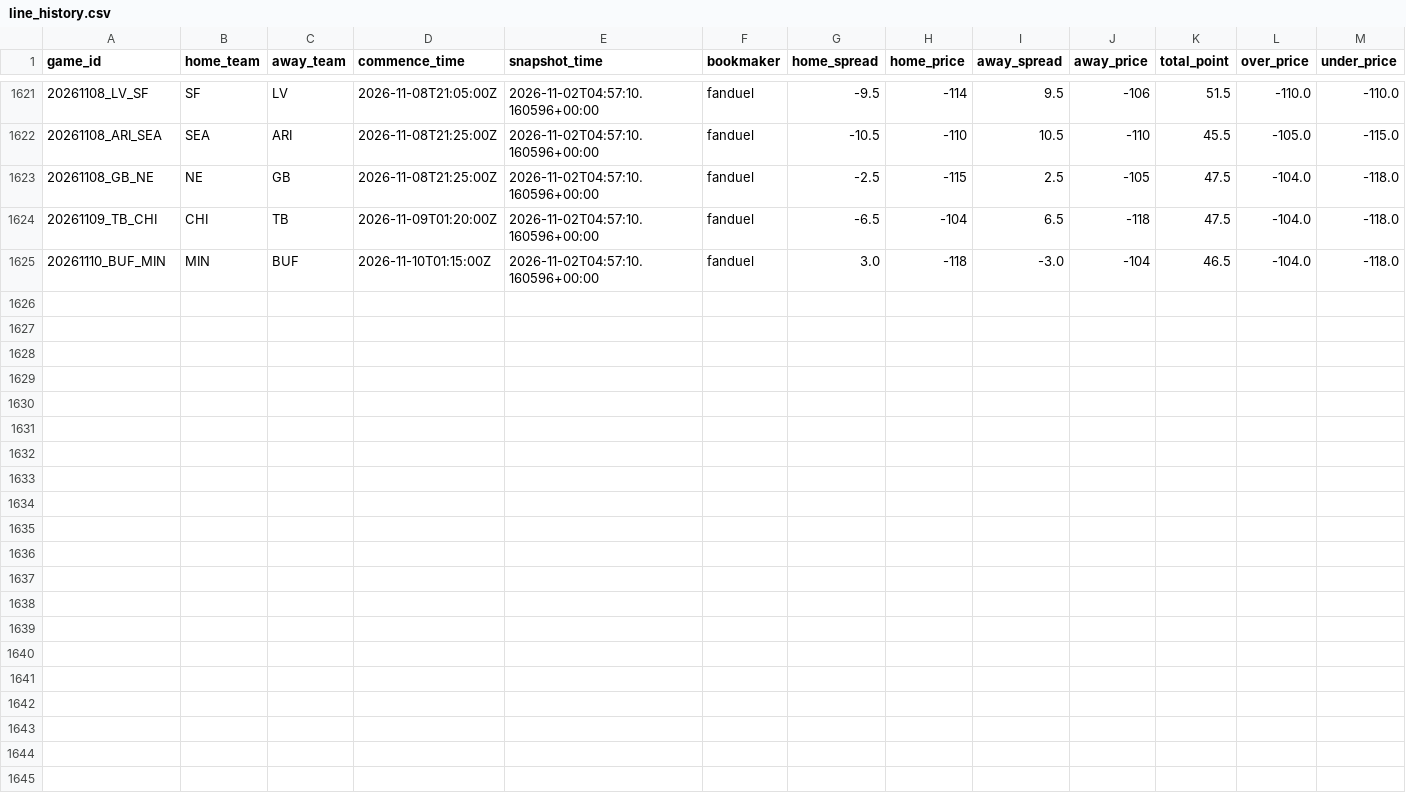
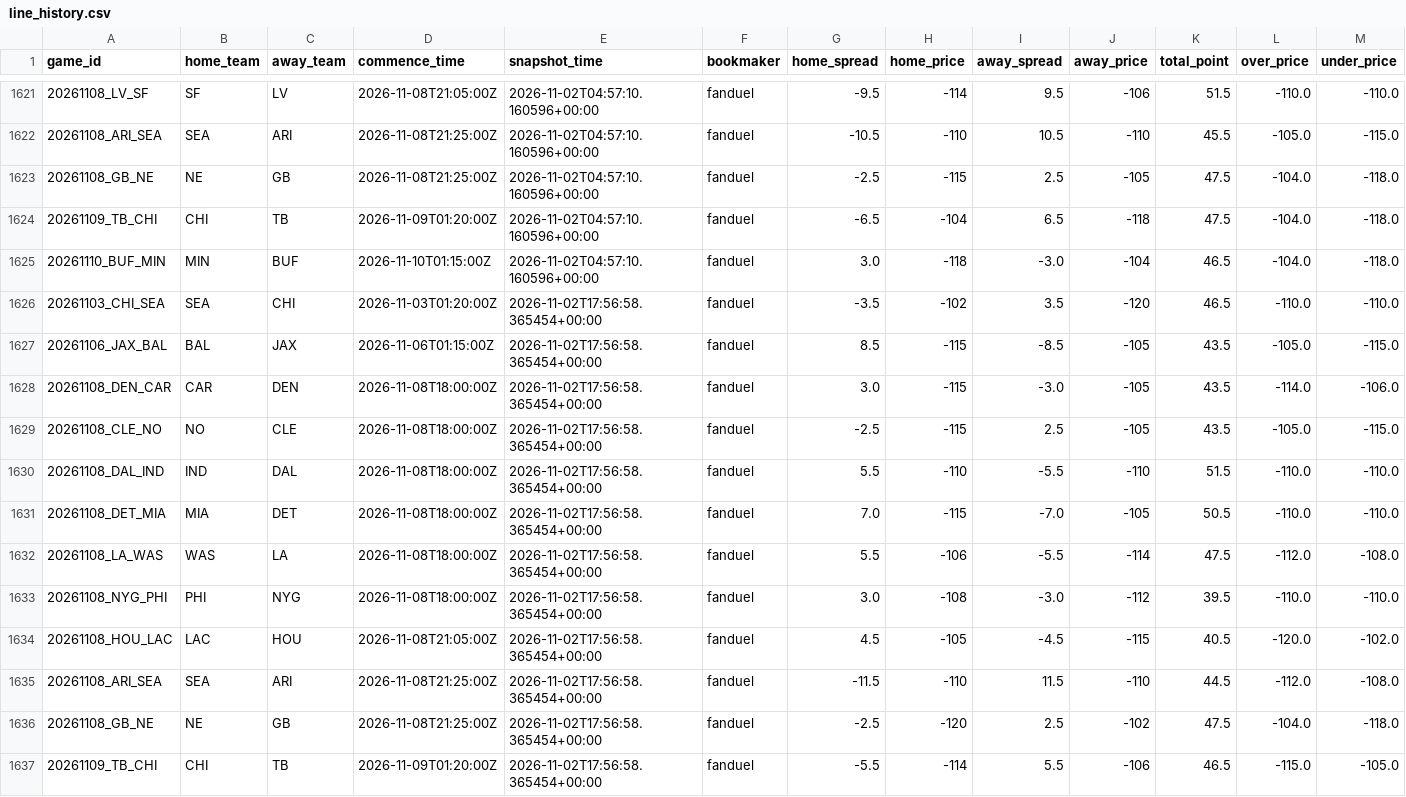
Before and after one commit to stevendemelo91-hub/nfl-slate, a CSV file: line_history.csv, drawn as a sheet; only a part is shown, gaps mark what is left out; the diff names each change by its address in the sheet, - before the commit and + after, or states it on an @@ line.

```diff
--- a/line_history.csv
+++ b/line_history.csv
+row 1626: 20261103_CHI_SEA | SEA | CHI | 2026-11-03T01:20:00Z | 2026-11-02T17:56:58.365454+00:00 | fanduel | -3.5 | -102 | 3.5 | -120 | 46.5 | -110.0 | -110.0
+row 1627: 20261106_JAX_BAL | BAL | JAX | 2026-11-06T01:15:00Z | 2026-11-02T17:56:58.365454+00:00 | fanduel | 8.5 | -115 | -8.5 | -105 | 43.5 | -105.0 | -115.0
+row 1628: 20261108_DEN_CAR | CAR | DEN | 2026-11-08T18:00:00Z | 2026-11-02T17:56:58.365454+00:00 | fanduel | 3.0 | -115 | -3.0 | -105 | 43.5 | -114.0 | -106.0
+row 1629: 20261108_CLE_NO | NO | CLE | 2026-11-08T18:00:00Z | 2026-11-02T17:56:58.365454+00:00 | fanduel | -2.5 | -115 | 2.5 | -105 | 43.5 | -105.0 | -115.0
+row 1630: 20261108_DAL_IND | IND | DAL | 2026-11-08T18:00:00Z | 2026-11-02T17:56:58.365454+00:00 | fanduel | 5.5 | -110 | -5.5 | -110 | 51.5 | -110.0 | -110.0
+row 1631: 20261108_DET_MIA | MIA | DET | 2026-11-08T18:00:00Z | 2026-11-02T17:56:58.365454+00:00 | fanduel | 7.0 | -115 | -7.0 | -105 | 50.5 | -110.0 | -110.0
+row 1632: 20261108_LA_WAS | WAS | LA | 2026-11-08T18:00:00Z | 2026-11-02T17:56:58.365454+00:00 | fanduel | 5.5 | -106 | -5.5 | -114 | 47.5 | -112.0 | -108.0
+row 1633: 20261108_NYG_PHI | PHI | NYG | 2026-11-08T18:00:00Z | 2026-11-02T17:56:58.365454+00:00 | fanduel | 3.0 | -108 | -3.0 | -112 | 39.5 | -110.0 | -110.0
+row 1634: 20261108_HOU_LAC | LAC | HOU | 2026-11-08T21:05:00Z | 2026-11-02T17:56:58.365454+00:00 | fanduel | 4.5 | -105 | -4.5 | -115 | 40.5 | -120.0 | -102.0
+row 1635: 20261108_ARI_SEA | SEA | ARI | 2026-11-08T21:25:00Z | 2026-11-02T17:56:58.365454+00:00 | fanduel | -11.5 | -110 | 11.5 | -110 | 44.5 | -112.0 | -108.0
+row 1636: 20261108_GB_NE | NE | GB | 2026-11-08T21:25:00Z | 2026-11-02T17:56:58.365454+00:00 | fanduel | -2.5 | -120 | 2.5 | -102 | 47.5 | -104.0 | -118.0
+row 1637: 20261109_TB_CHI | CHI | TB | 2026-11-09T01:20:00Z | 2026-11-02T17:56:58.365454+00:00 | fanduel | -5.5 | -114 | 5.5 | -106 | 46.5 | -115.0 | -105.0
```
